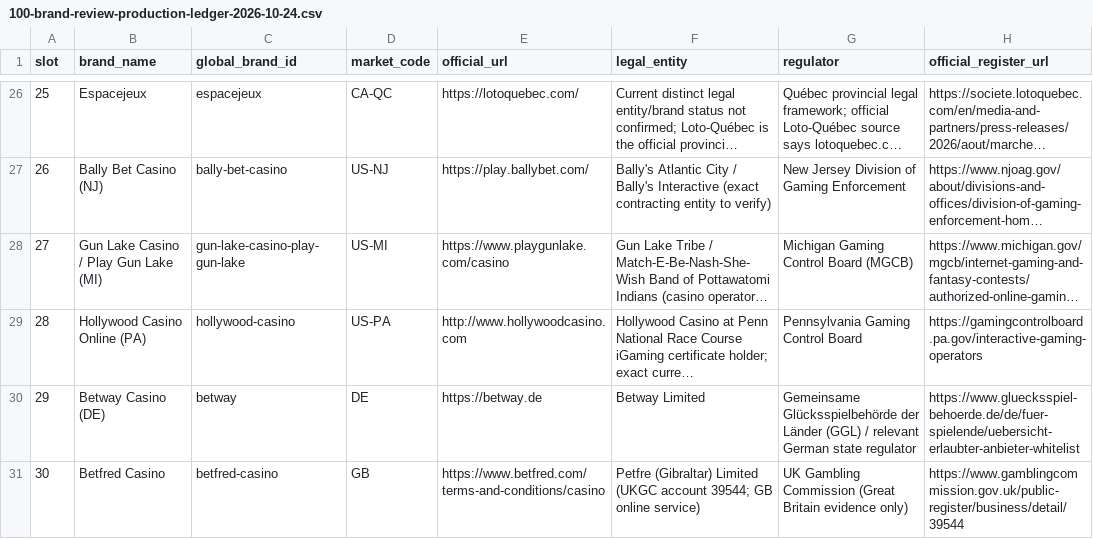
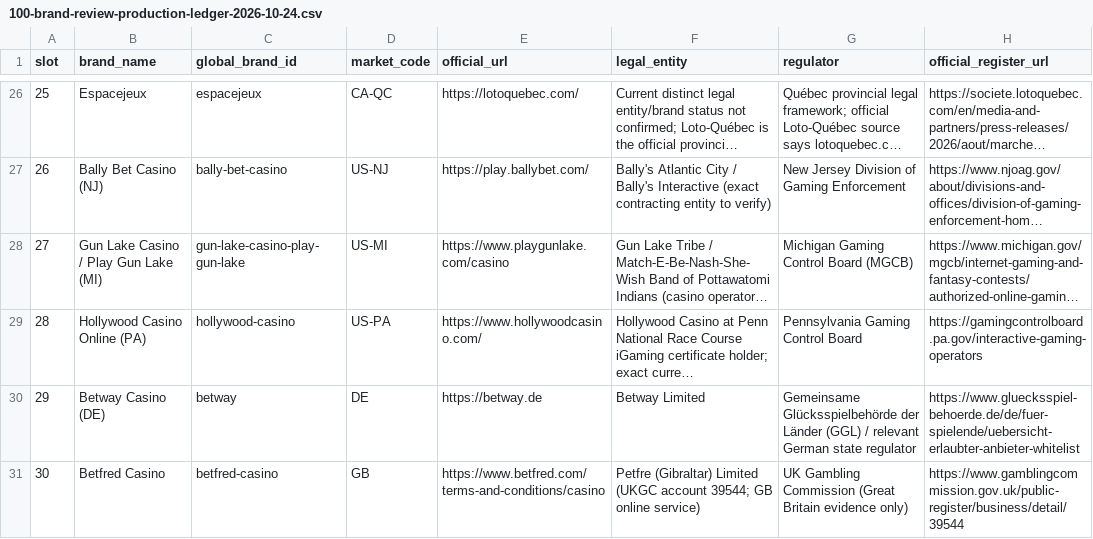
Before and after one commit to beincasinos-Brand/Beincasinos, a CSV file: docs/targets/100-brand-review-production-ledger-2026-10-24.csv, drawn as a sheet; only a part is shown, gaps mark what is left out; long unchanged cells end in …; the diff names each change by its address in the sheet, - before the commit and + after, or states it on an @@ line.

Commit message:
Enforce HTTPS for Hollywood Casino official domain in ledger

```diff
--- a/docs/targets/100-brand-review-production-ledger-2026-10-24.csv
+++ b/docs/targets/100-brand-review-production-ledger-2026-10-24.csv
-E29 (official_url): http://www.hollywoodcasino.com
+E29 (official_url): https://www.hollywoodcasino.com/
```
